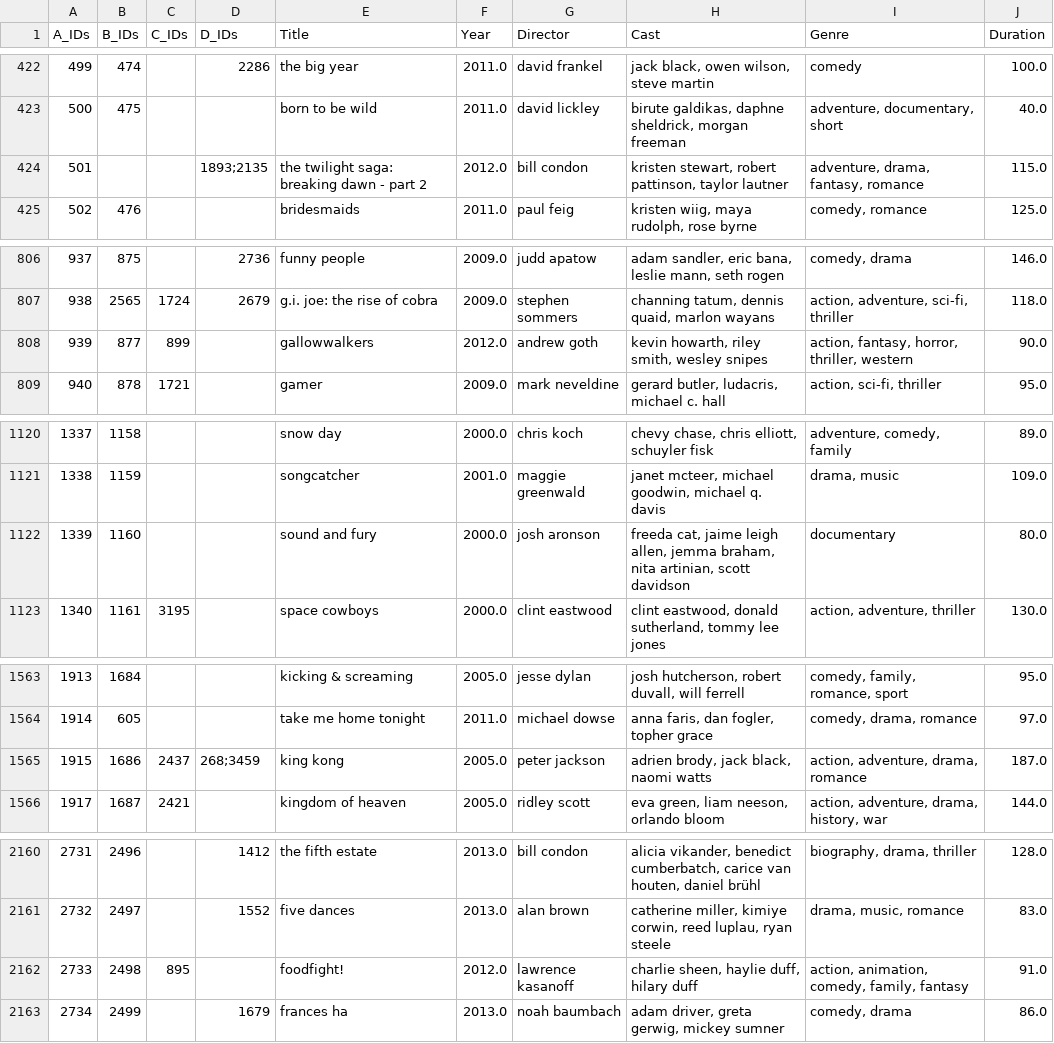
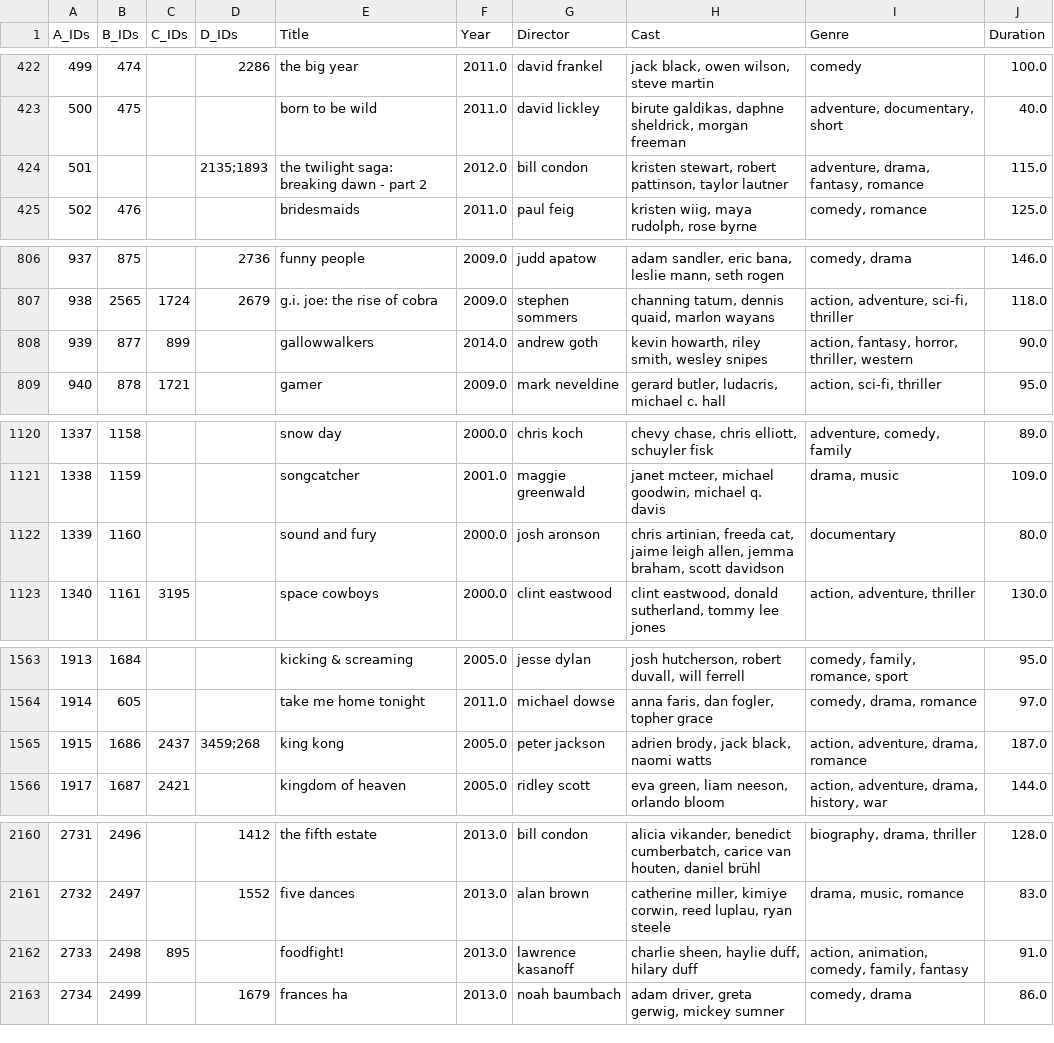
Before and after one commit to silviatommaso/BigData-Integration, a CSV file: data_fusion/llm/fused_entities.csv, drawn as a sheet; only a part is shown, gaps mark what is left out; the diff covers the shown part only.

```diff
--- a/data_fusion/llm/fused_entities.csv
+++ b/data_fusion/llm/fused_entities.csv
@@ -423,3 +423,3 @@ A_IDs,B_IDs,C_IDs,D_IDs,Title,Year,Director,Cast,Genre,Duration
 500,475,,,born to be wild,2011.0,david lickley,"birute galdikas, daphne sheldrick, morgan freeman","adventure, documentary, short",40.0
-501,,,1893;2135,the twilight saga: breaking dawn - part 2,2012.0,bill condon,"kristen stewart, robert pattinson, taylor lautner","adventure, drama, fantasy, romance",115.0
+501,,,2135;1893,the twilight saga: breaking dawn - part 2,2012.0,bill condon,"kristen stewart, robert pattinson, taylor lautner","adventure, drama, fantasy, romance",115.0
 502,476,,,bridesmaids,2011.0,paul feig,"kristen wiig, maya rudolph, rose byrne","comedy, romance",125.0
@@ -807,3 +807,3 @@ A_IDs,B_IDs,C_IDs,D_IDs,Title,Year,Director,Cast,Genre,Duration
 938,2565,1724,2679,g.i. joe: the rise of cobra,2009.0,stephen sommers,"channing tatum, dennis quaid, marlon wayans","action, adventure, sci-fi, thriller",118.0
-939,877,899,,gallowwalkers,2012.0,andrew goth,"kevin howarth, riley smith, wesley snipes","action, fantasy, horror, thriller, western",90.0
+939,877,899,,gallowwalkers,2014.0,andrew goth,"kevin howarth, riley smith, wesley snipes","action, fantasy, horror, thriller, western",90.0
 940,878,1721,,gamer,2009.0,mark neveldine,"gerard butler, ludacris, michael c. hall","action, sci-fi, thriller",95.0
@@ -1121,3 +1121,3 @@ A_IDs,B_IDs,C_IDs,D_IDs,Title,Year,Director,Cast,Genre,Duration
 1338,1159,,,songcatcher,2001.0,maggie greenwald,"janet mcteer, michael goodwin, michael q. davis","drama, music",109.0
-1339,1160,,,sound and fury,2000.0,josh aronson,"freeda cat, jaime leigh allen, jemma braham, nita artinian, scott davidson",documentary,80.0
+1339,1160,,,sound and fury,2000.0,josh aronson,"chris artinian, freeda cat, jaime leigh allen, jemma braham, scott davidson",documentary,80.0
 1340,1161,3195,,space cowboys,2000.0,clint eastwood,"clint eastwood, donald sutherland, tommy lee jones","action, adventure, thriller",130.0
@@ -1564,3 +1564,3 @@ A_IDs,B_IDs,C_IDs,D_IDs,Title,Year,Director,Cast,Genre,Duration
 1914,605,,,take me home tonight,2011.0,michael dowse,"anna faris, dan fogler, topher grace","comedy, drama, romance",97.0
-1915,1686,2437,268;3459,king kong,2005.0,peter jackson,"adrien brody, jack black, naomi watts","action, adventure, drama, romance",187.0
+1915,1686,2437,3459;268,king kong,2005.0,peter jackson,"adrien brody, jack black, naomi watts","action, adventure, drama, romance",187.0
 1917,1687,2421,,kingdom of heaven,2005.0,ridley scott,"eva green, liam neeson, orlando bloom","action, adventure, drama, history, war",144.0
@@ -2161,3 +2161,3 @@ A_IDs,B_IDs,C_IDs,D_IDs,Title,Year,Director,Cast,Genre,Duration
 2732,2497,,1552,five dances,2013.0,alan brown,"catherine miller, kimiye corwin, reed luplau, ryan steele","drama, music, romance",83.0
-2733,2498,895,,foodfight!,2012.0,lawrence kasanoff,"charlie sheen, haylie duff, hilary duff","action, animation, comedy, family, fantasy",91.0
+2733,2498,895,,foodfight!,2013.0,lawrence kasanoff,"charlie sheen, haylie duff, hilary duff","action, animation, comedy, family, fantasy",91.0
 2734,2499,,1679,frances ha,2013.0,noah baumbach,"adam driver, greta gerwig, mickey sumner","comedy, drama",86.0
```
Also changed, not shown: 10 moved rows and 53 edited cells elsewhere in this file, record_linkage/llm/entity_clusters.csv, 1 other file.
